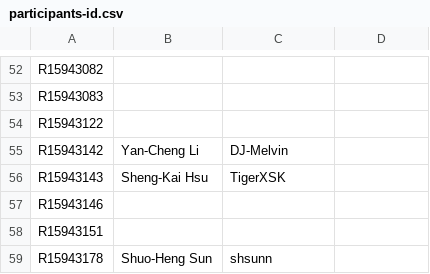
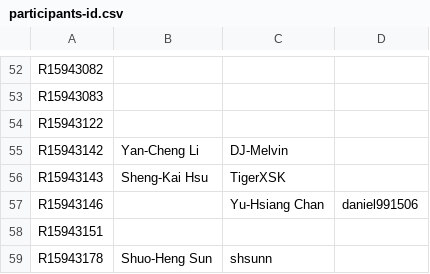
Before and after one commit to NTU-ALComLab/LSV-PA, a CSV file: lsv/admin/participants-id.csv, drawn as a sheet; only a part is shown, gaps mark what is left out.

Commit message:
Update participant R15943146 with new names
Added Yu-Hsiang Chan and daniel991506 to participant R15943146.

```diff
--- a/lsv/admin/participants-id.csv
+++ b/lsv/admin/participants-id.csv
@@ -56,3 +56,3 @@ R15943142, Yan-Cheng Li, DJ-Melvin
 R15943143, Sheng-Kai Hsu, TigerXSK
-R15943146,,
+R15943146,,Yu-Hsiang Chan, daniel991506
 R15943151,,
```
